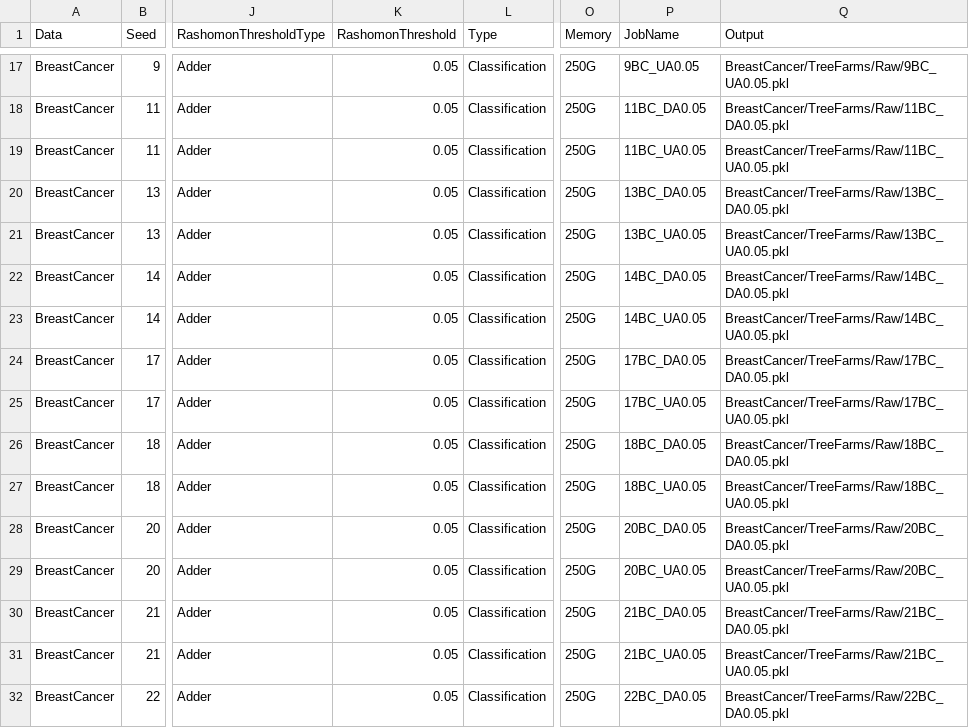
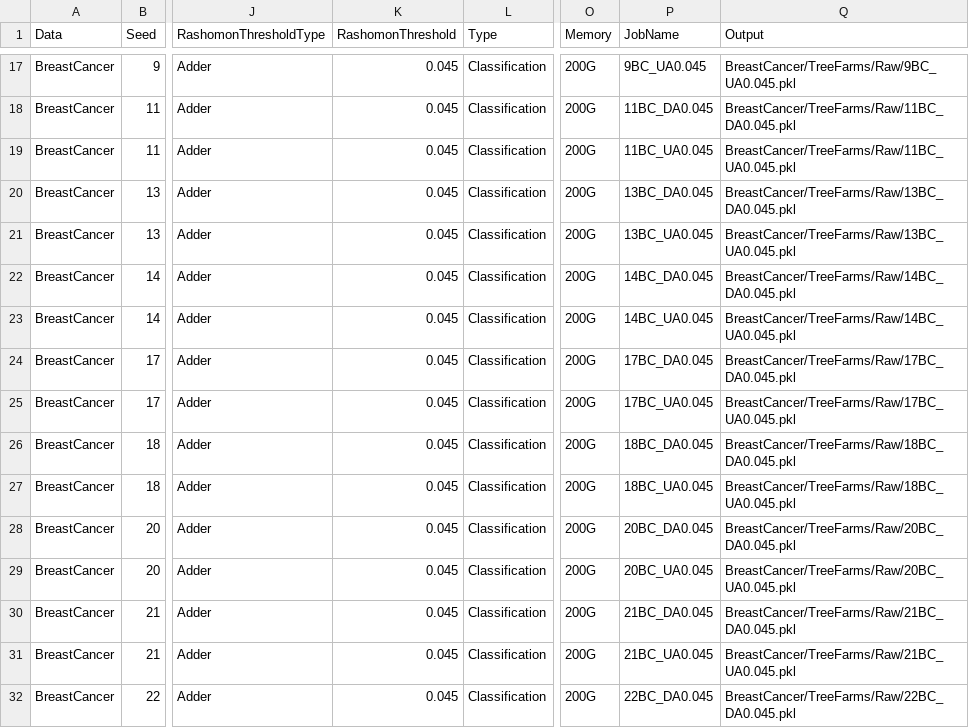
Before and after one commit to troyrusso/RashomonActiveLearning1, a CSV file: Data/ParameterVectors/ParameterVectorBreastCancer.csv, drawn as a sheet; only a part is shown, gaps mark what is left out; the diff covers the shown part only; the diff names each change by its address in the sheet, - before the commit and + after, or states it on an @@ line.

```diff
--- a/Data/ParameterVectors/ParameterVectorBreastCancer.csv
+++ b/Data/ParameterVectors/ParameterVectorBreastCancer.csv
-K17:K32 (RashomonThreshold): 0.05
+K17:K32 (RashomonThreshold): 0.045
-O17:O32 (Memory): 250G
+O17:O32 (Memory): 200G
-P17 (JobName): 9BC_UA0.05
+P17 (JobName): 9BC_UA0.045
-Q17 (Output): BreastCancer/TreeFarms/Raw/9BC_UA0.05.pkl
+Q17 (Output): BreastCancer/TreeFarms/Raw/9BC_UA0.045.pkl
-P18 (JobName): 11BC_DA0.05
+P18 (JobName): 11BC_DA0.045
-Q18 (Output): BreastCancer/TreeFarms/Raw/11BC_DA0.05.pkl
+Q18 (Output): BreastCancer/TreeFarms/Raw/11BC_DA0.045.pkl
-P19 (JobName): 11BC_UA0.05
+P19 (JobName): 11BC_UA0.045
-Q19 (Output): BreastCancer/TreeFarms/Raw/11BC_UA0.05.pkl
+Q19 (Output): BreastCancer/TreeFarms/Raw/11BC_UA0.045.pkl
-P20 (JobName): 13BC_DA0.05
+P20 (JobName): 13BC_DA0.045
-Q20 (Output): BreastCancer/TreeFarms/Raw/13BC_DA0.05.pkl
+Q20 (Output): BreastCancer/TreeFarms/Raw/13BC_DA0.045.pkl
-P21 (JobName): 13BC_UA0.05
+P21 (JobName): 13BC_UA0.045
-Q21 (Output): BreastCancer/TreeFarms/Raw/13BC_UA0.05.pkl
+Q21 (Output): BreastCancer/TreeFarms/Raw/13BC_UA0.045.pkl
-P22 (JobName): 14BC_DA0.05
+P22 (JobName): 14BC_DA0.045
-Q22 (Output): BreastCancer/TreeFarms/Raw/14BC_DA0.05.pkl
+Q22 (Output): BreastCancer/TreeFarms/Raw/14BC_DA0.045.pkl
-P23 (JobName): 14BC_UA0.05
+P23 (JobName): 14BC_UA0.045
-Q23 (Output): BreastCancer/TreeFarms/Raw/14BC_UA0.05.pkl
+Q23 (Output): BreastCancer/TreeFarms/Raw/14BC_UA0.045.pkl
-P24 (JobName): 17BC_DA0.05
+P24 (JobName): 17BC_DA0.045
-Q24 (Output): BreastCancer/TreeFarms/Raw/17BC_DA0.05.pkl
+Q24 (Output): BreastCancer/TreeFarms/Raw/17BC_DA0.045.pkl
-P25 (JobName): 17BC_UA0.05
+P25 (JobName): 17BC_UA0.045
-Q25 (Output): BreastCancer/TreeFarms/Raw/17BC_UA0.05.pkl
+Q25 (Output): BreastCancer/TreeFarms/Raw/17BC_UA0.045.pkl
-P26 (JobName): 18BC_DA0.05
+P26 (JobName): 18BC_DA0.045
-Q26 (Output): BreastCancer/TreeFarms/Raw/18BC_DA0.05.pkl
+Q26 (Output): BreastCancer/TreeFarms/Raw/18BC_DA0.045.pkl
-P27 (JobName): 18BC_UA0.05
+P27 (JobName): 18BC_UA0.045
-Q27 (Output): BreastCancer/TreeFarms/Raw/18BC_UA0.05.pkl
+Q27 (Output): BreastCancer/TreeFarms/Raw/18BC_UA0.045.pkl
-P28 (JobName): 20BC_DA0.05
+P28 (JobName): 20BC_DA0.045
-Q28 (Output): BreastCancer/TreeFarms/Raw/20BC_DA0.05.pkl
+Q28 (Output): BreastCancer/TreeFarms/Raw/20BC_DA0.045.pkl
-P29 (JobName): 20BC_UA0.05
+P29 (JobName): 20BC_UA0.045
-Q29 (Output): BreastCancer/TreeFarms/Raw/20BC_UA0.05.pkl
+Q29 (Output): BreastCancer/TreeFarms/Raw/20BC_UA0.045.pkl
-P30 (JobName): 21BC_DA0.05
+P30 (JobName): 21BC_DA0.045
-Q30 (Output): BreastCancer/TreeFarms/Raw/21BC_DA0.05.pkl
+Q30 (Output): BreastCancer/TreeFarms/Raw/21BC_DA0.045.pkl
-P31 (JobName): 21BC_UA0.05
+P31 (JobName): 21BC_UA0.045
-Q31 (Output): BreastCancer/TreeFarms/Raw/21BC_UA0.05.pkl
+Q31 (Output): BreastCancer/TreeFarms/Raw/21BC_UA0.045.pkl
-P32 (JobName): 22BC_DA0.05
+P32 (JobName): 22BC_DA0.045
-Q32 (Output): BreastCancer/TreeFarms/Raw/22BC_DA0.05.pkl
+Q32 (Output): BreastCancer/TreeFarms/Raw/22BC_DA0.045.pkl
```
Also changed, not shown: 96 edited cells elsewhere in this file.
